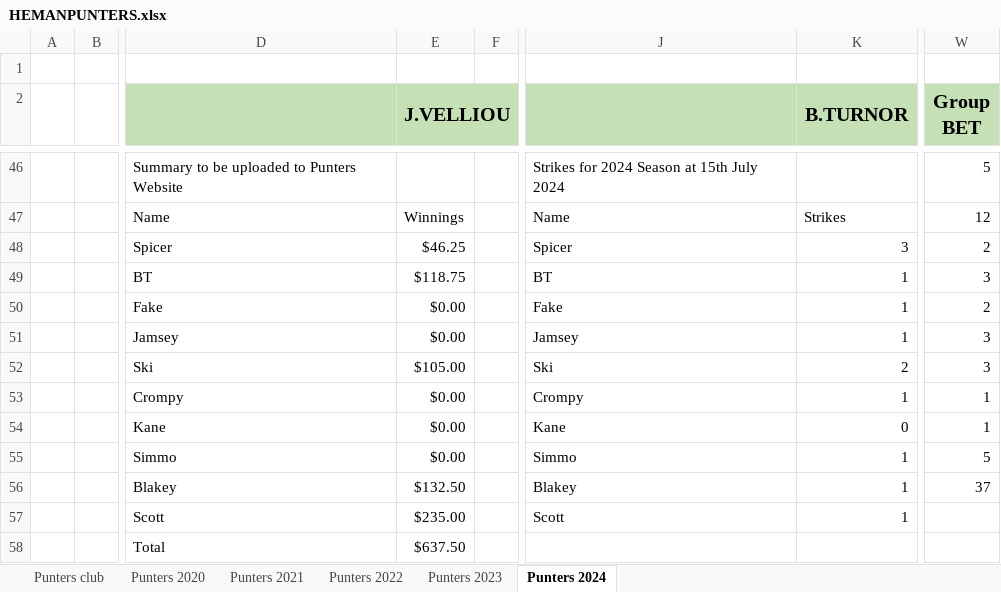
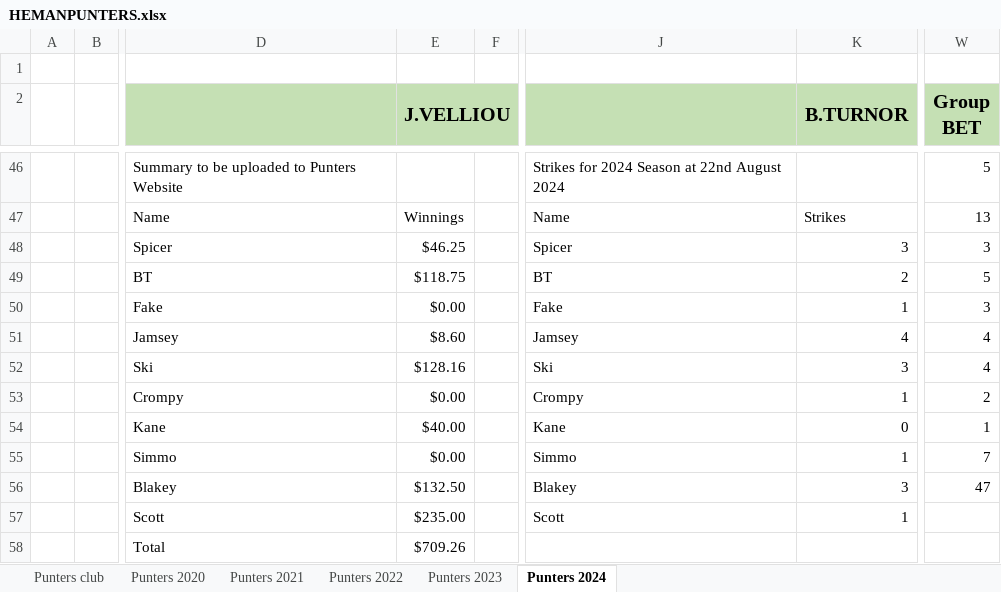
Before and after one commit to BrentonTurnor/seeMore, an Excel workbook: public/Data/HEMANPUNTERS.xlsx, sheet Punters 2024, drawn as a sheet; only a part is shown, gaps mark what is left out; values as stored, in another font and other column widths than the file's, no borders; the diff covers the shown part only; the diff names each change by its address in the sheet, - before the commit and + after, or states it on an @@ line.

```diff
--- a/public/Data/HEMANPUNTERS.xlsx (sheet Punters 2024)
+++ b/public/Data/HEMANPUNTERS.xlsx (sheet Punters 2024)
-J46: Strikes for 2024 Season at 15th July 2024
+J46: Strikes for 2024 Season at 22nd August 2024
-W47 (Group BET): 12
+W47 (Group BET): 13
-W48 (Group BET): 2
+W48 (Group BET): 3
-K49 (B.TURNOR): 1
+K49 (B.TURNOR): 2
-W49 (Group BET): 3
+W49 (Group BET): 5
-W50 (Group BET): 2
+W50 (Group BET): 3
-E51 (J.VELLIOU): $0.00
+E51 (J.VELLIOU): $8.60
-K51 (B.TURNOR): 1
+K51 (B.TURNOR): 4
-W51:W52 (Group BET): 3
+W51:W52 (Group BET): 4
-E52 (J.VELLIOU): $105.00
+E52 (J.VELLIOU): $128.16
-K52 (B.TURNOR): 2
+K52 (B.TURNOR): 3
-W53 (Group BET): 1
+W53 (Group BET): 2
-E54 (J.VELLIOU): $0.00
+E54 (J.VELLIOU): $40.00
-W55 (Group BET): 5
+W55 (Group BET): 7
-K56 (B.TURNOR): 1
+K56 (B.TURNOR): 3
-W56 (Group BET): 37
+W56 (Group BET): 47
-E58 (J.VELLIOU): $637.50
+E58 (J.VELLIOU): $709.26
```
Also changed, not shown: 15 added rows, 15 removed rows and 40 edited cells elsewhere in this sheet, formulas that keep their value.
